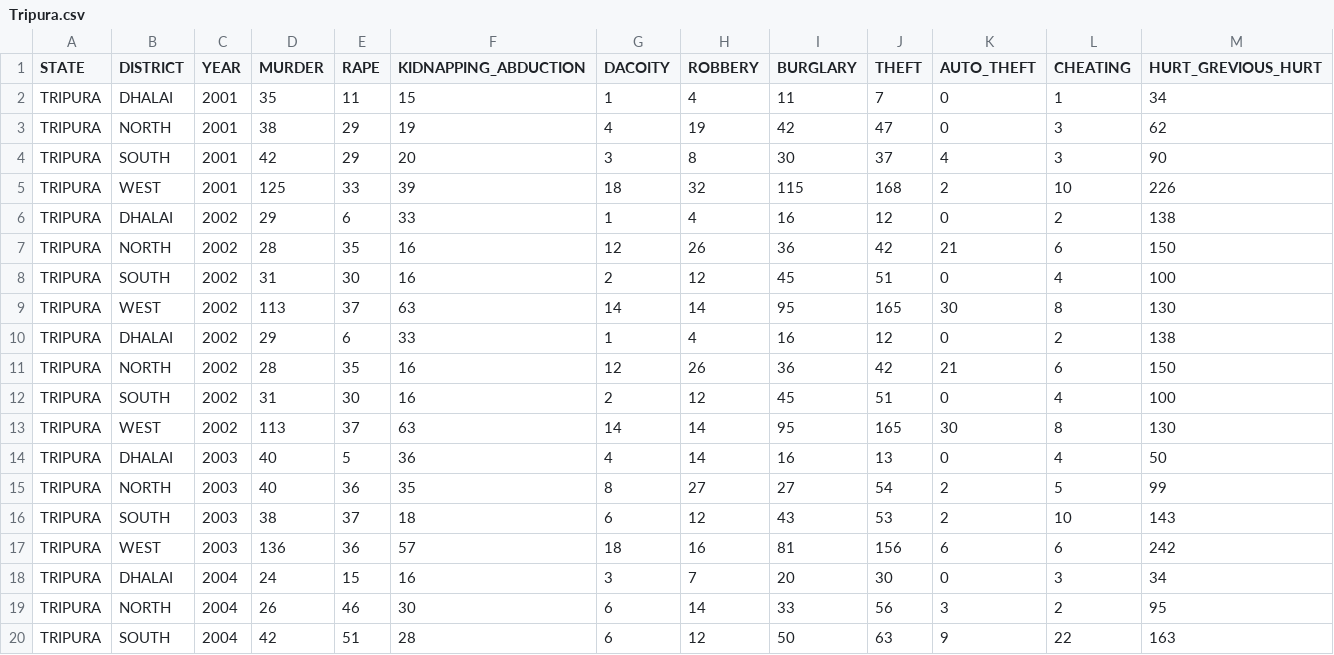
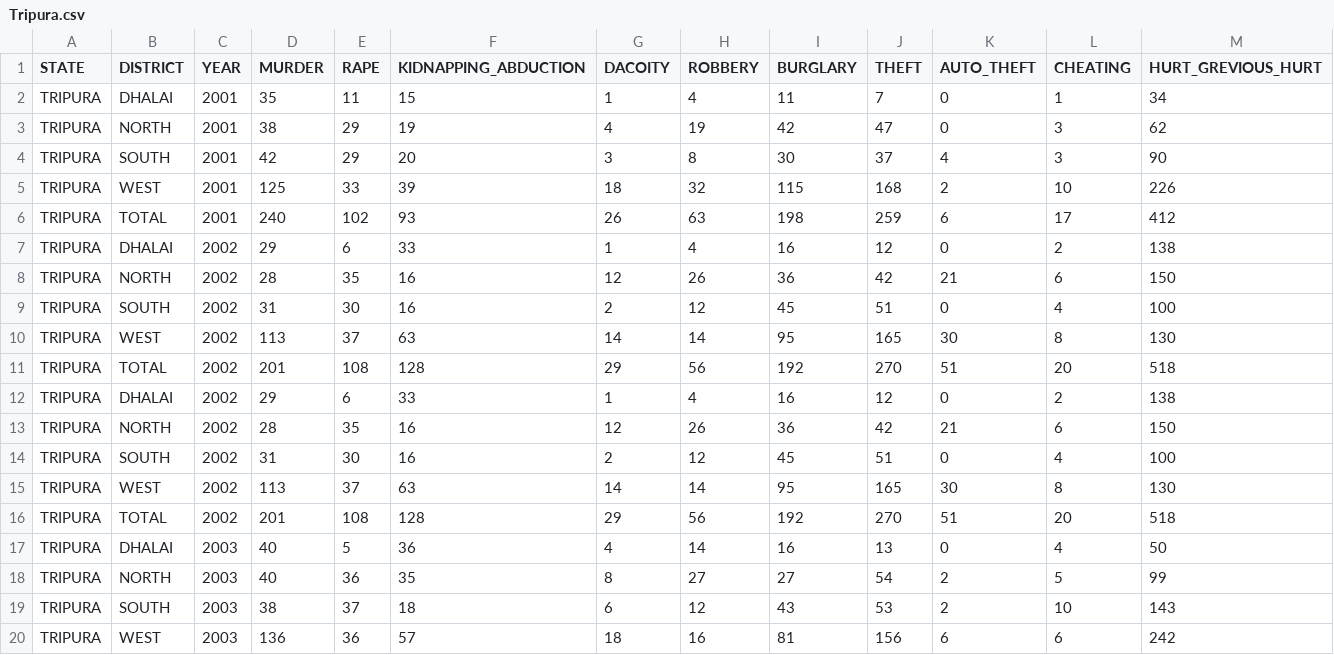
Before and after one commit to biswajit-debnath/Crime_Analyz_backend, a CSV file: Tripura.csv, drawn as a sheet; only a part is shown; the shorter side is filled out with more unchanged rows; the diff covers the shown part only; the diff names each change by its address in the sheet, - before the commit and + after, or states it on an @@ line.

```diff
--- a/Tripura.csv
+++ b/Tripura.csv
+row 6: TRIPURA | TOTAL | 2001 | 240 | 102 | 93 | 26 | 63 | 198 | 259 | 6 | 17 | 412
+row 11: TRIPURA | TOTAL | 2002 | 201 | 108 | 128 | 29 | 56 | 192 | 270 | 51 | 20 | 518
+row 16: TRIPURA | TOTAL | 2002 | 201 | 108 | 128 | 29 | 56 | 192 | 270 | 51 | 20 | 518
```
Also changed, not shown: 10 added rows elsewhere in this file, Arunachal.csv, Manipur.csv, 4 other files.
